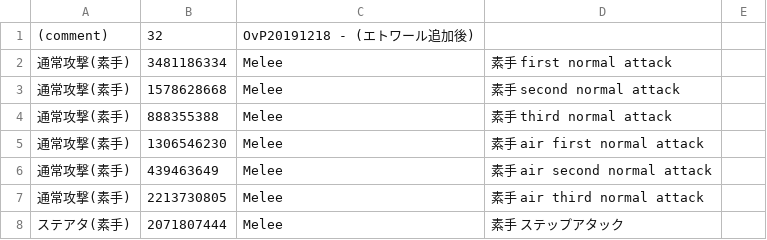
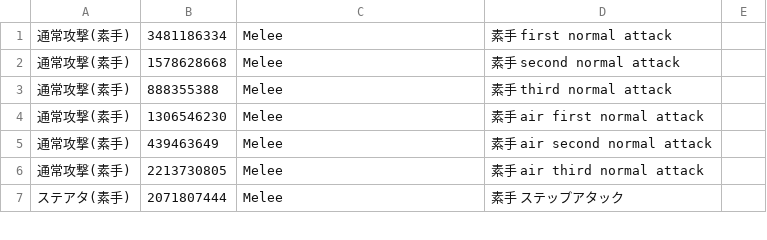
Before and after one commit to Root-Vul/CSV, a CSV file: skills_ja.csv, drawn as a sheet; only a part is shown; the diff names each change by its address in the sheet, - before the commit and + after, or states it on an @@ line.

Commit message:
Update skills_ja.csv

```diff
--- a/skills_ja.csv
+++ b/skills_ja.csv
-row 1: (comment) | 32 | OvP20191218 - (エトワール追加後)
```
